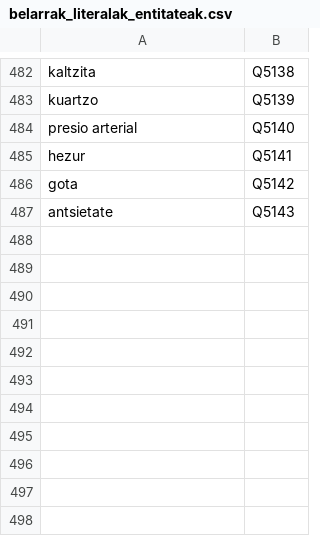
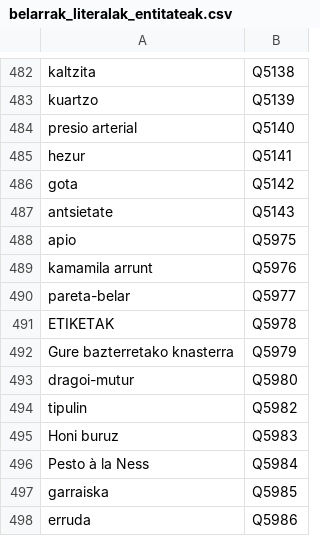
Before and after one commit to dlindem/wikibase, a CSV file: eusterm/belarrak/belarrak_literalak_entitateak.csv, drawn as a sheet; only a part is shown, gaps mark what is left out; the diff names each change by its address in the sheet, - before the commit and + after, or states it on an @@ line.

```diff
--- a/eusterm/belarrak/belarrak_literalak_entitateak.csv
+++ b/eusterm/belarrak/belarrak_literalak_entitateak.csv
+row 488: apio | Q5975
+row 489: kamamila arrunt | Q5976
+row 490: pareta-belar | Q5977
+row 491: ETIKETAK | Q5978
+row 492: Gure bazterretako knasterra | Q5979
+row 493: dragoi-mutur | Q5980
+row 494: tipulin | Q5982
+row 495: Honi buruz | Q5983
+row 496: Pesto à la Ness | Q5984
+row 497: garraiska | Q5985
+row 498: erruda | Q5986
```
Also changed, not shown: 1 other file.
